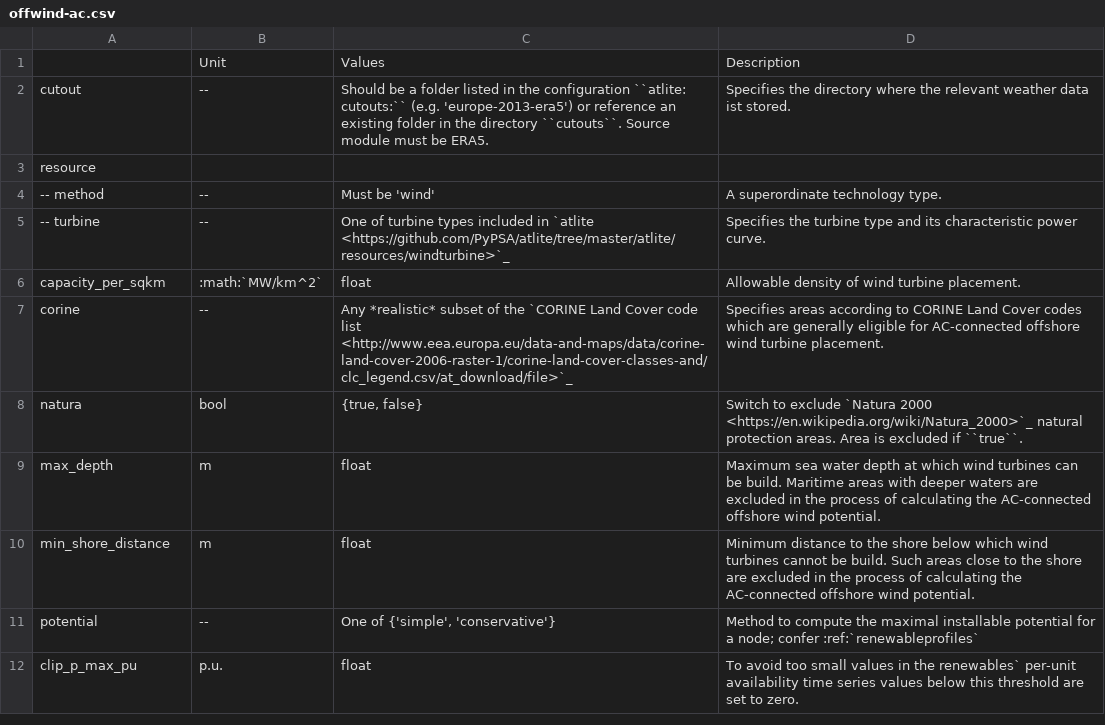
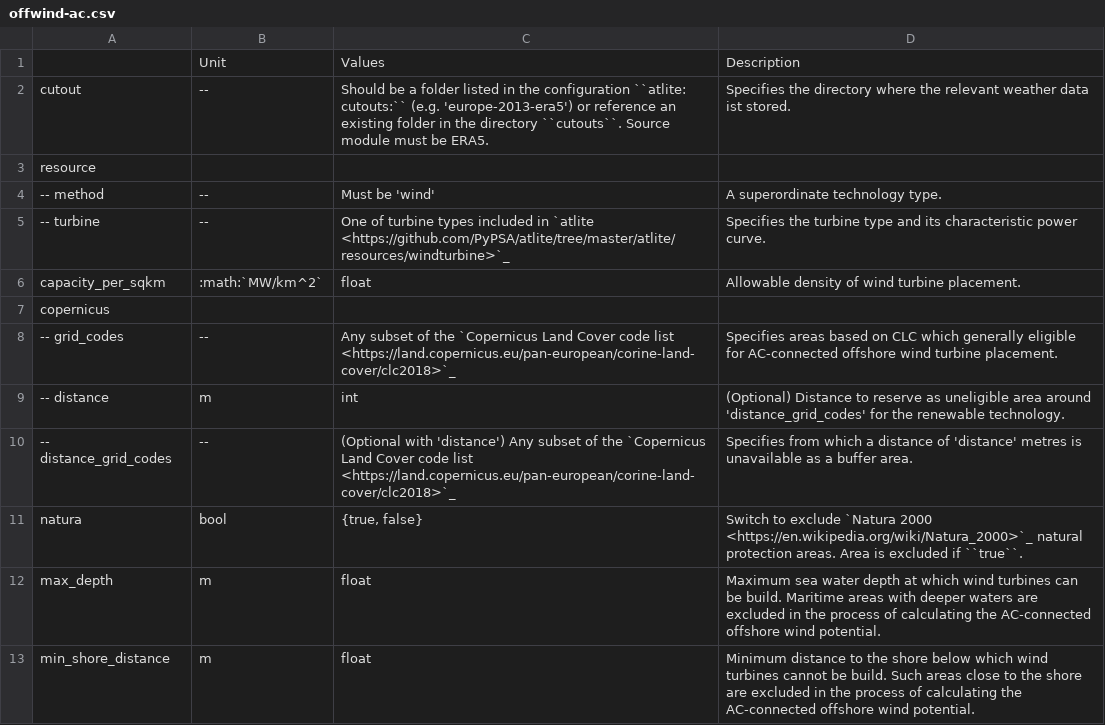
Before and after one commit to pz-max/pypsa-earth-test, a CSV file: doc/configtables/offwind-ac.csv, drawn as a sheet; only a part is shown; the shorter side is filled out with more unchanged rows.

```diff
--- a/doc/configtables/offwind-ac.csv
+++ b/doc/configtables/offwind-ac.csv
@@ -6,3 +6,6 @@ resource,,,
 capacity_per_sqkm,:math:`MW/km^2`,float,"Allowable density of wind turbine placement."
-corine,--,"Any *realistic* subset of the `CORINE Land Cover code list <http://www.eea.europa.eu/data-and-maps/data/corine-land-cover-2006-raster-1/corine-land-cover-classes-and/clc_legend.csv/at_download/file>`_","Specifies areas according to CORINE Land Cover codes which are generally eligible for AC-connected offshore wind turbine placement."
+copernicus,,,
+-- grid_codes,--,"Any subset of the `Copernicus Land Cover code list <https://land.copernicus.eu/pan-european/corine-land-cover/clc2018>`_","Specifies areas based on CLC which generally eligible for AC-connected offshore wind turbine placement."
+-- distance,m,"int","(Optional) Distance to reserve as uneligible area around 'distance_grid_codes' for the renewable technology."
+-- distance_grid_codes,--,"(Optional with 'distance') Any subset of the `Copernicus Land Cover code list <https://land.copernicus.eu/pan-european/corine-land-cover/clc2018>`_","Specifies from which a distance of 'distance' metres is unavailable as a buffer area."
 natura,bool,"{true, false}","Switch to exclude `Natura 2000 <https://en.wikipedia.org/wiki/Natura_2000>`_ natural protection areas. Area is excluded if ``true``."
```
Also changed, not shown: doc/configtables/offwind-dc.csv, doc/configtables/onwind.csv, 5 other files.
